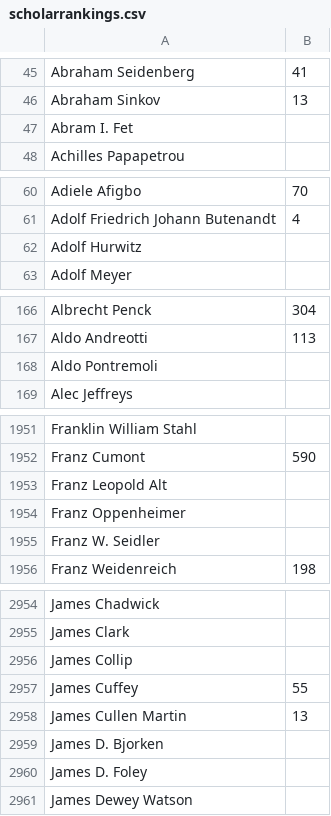
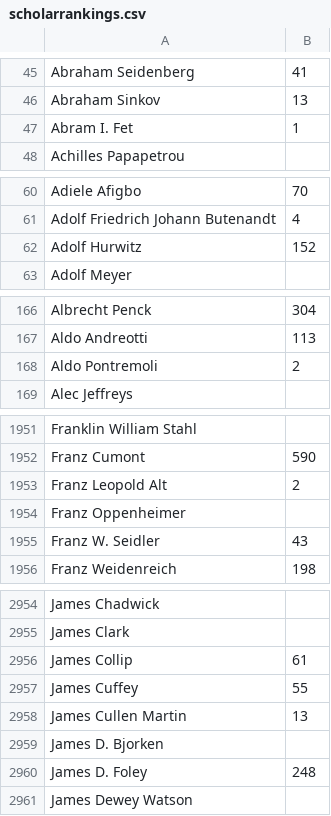
Before and after one commit to warreee/knowledgeandtheweb, a CSV file: project/data/scholarrankings.csv, drawn as a sheet; only a part is shown, gaps mark what is left out; the diff covers the shown part only.

Commit message:
only 3030 to go

```diff
--- a/project/data/scholarrankings.csv
+++ b/project/data/scholarrankings.csv
@@ -46,3 +46,3 @@ Abraham Seidenberg,41
 Abraham Sinkov,13
-Abram I. Fet,
+Abram I. Fet,1
 Achilles Papapetrou,
@@ -61,3 +61,3 @@ Adiele Afigbo,70
 Adolf Friedrich Johann Butenandt,4
-Adolf Hurwitz,
+Adolf Hurwitz,152
 Adolf Meyer,
@@ -167,3 +167,3 @@ Albrecht Penck,304
 Aldo Andreotti,113
-Aldo Pontremoli,
+Aldo Pontremoli,2
 Alec Jeffreys,
@@ -1952,5 +1952,5 @@ Franklin William Stahl,
 Franz Cumont,590
-Franz Leopold Alt,
+Franz Leopold Alt,2
 Franz Oppenheimer,
-Franz W. Seidler,
+Franz W. Seidler,43
 Franz Weidenreich,198
@@ -2955,3 +2955,3 @@ James Chadwick,
 James Clark,
-James Collip,
+James Collip,61
 James Cuffey,55
@@ -2959,3 +2959,3 @@ James Cullen Martin,13
 James D. Bjorken,
-James D. Foley,
+James D. Foley,248
 James Dewey Watson,
```
Also changed, not shown: 61 edited cells elsewhere in this file.
